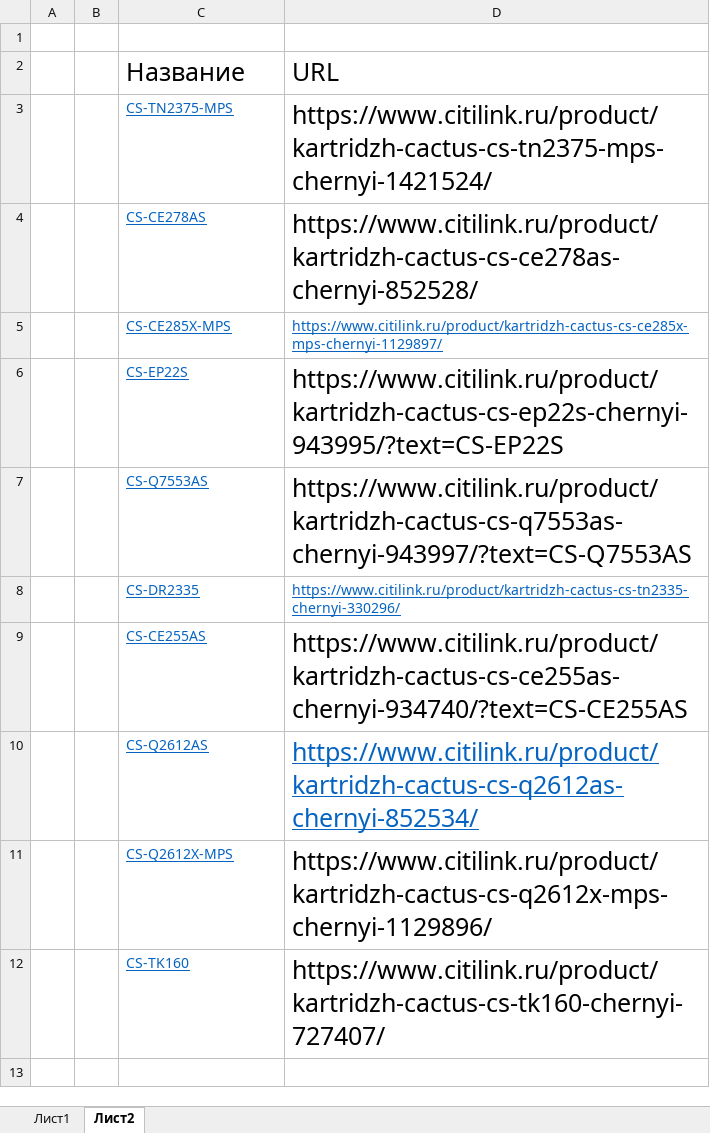
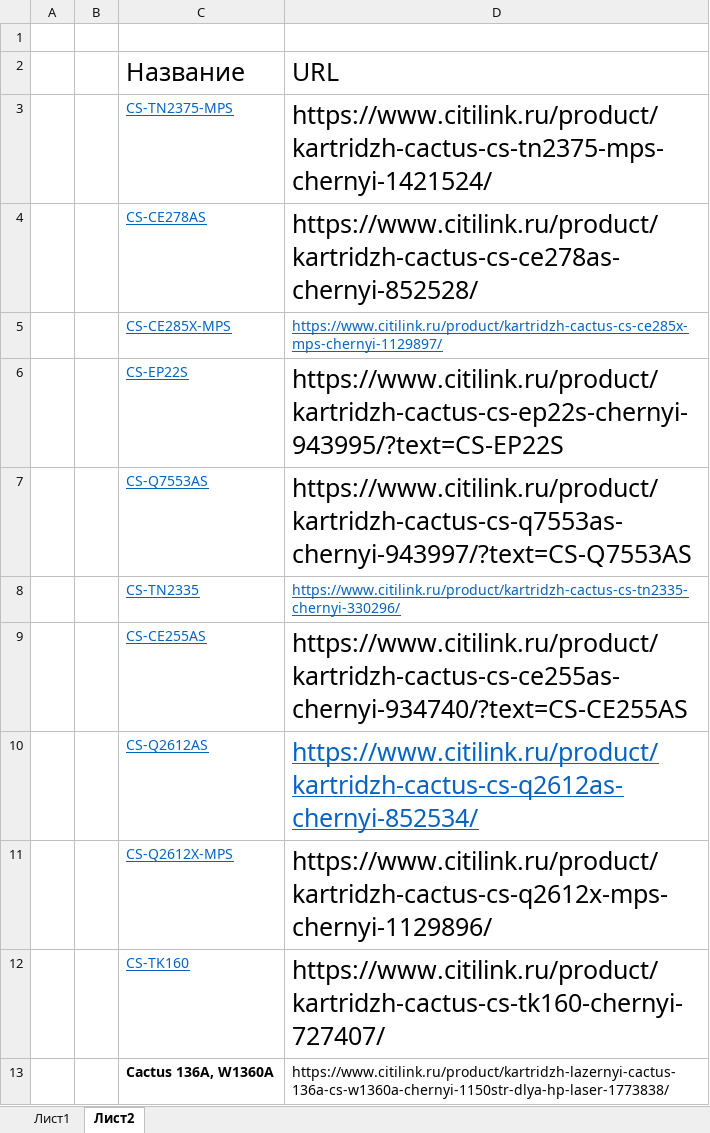
Before and after one commit to MikhailRakhmanov/work, an Excel workbook: src/main/resources/static/files/Картриджи.xlsx, sheet Лист2, drawn as a sheet; values as stored, in another font and other column widths than the file's, no borders; the diff names each change by its address in the sheet, - before the commit and + after, or states it on an @@ line.

```diff
--- a/src/main/resources/static/files/Картриджи.xlsx (sheet Лист2)
+++ b/src/main/resources/static/files/Картриджи.xlsx (sheet Лист2)
-C8 (Название): CS-DR2335
+C8 (Название): CS-TN2335
+row 13:  |  | Cactus 136A, W1360A | https://www.citilink.ru/product/kartridzh-lazernyi-cactus-136a-cs-w1360a-chernyi-1150str-dlya-hp-laser-1773838/
```
Also changed, not shown: sheet Лист1.
